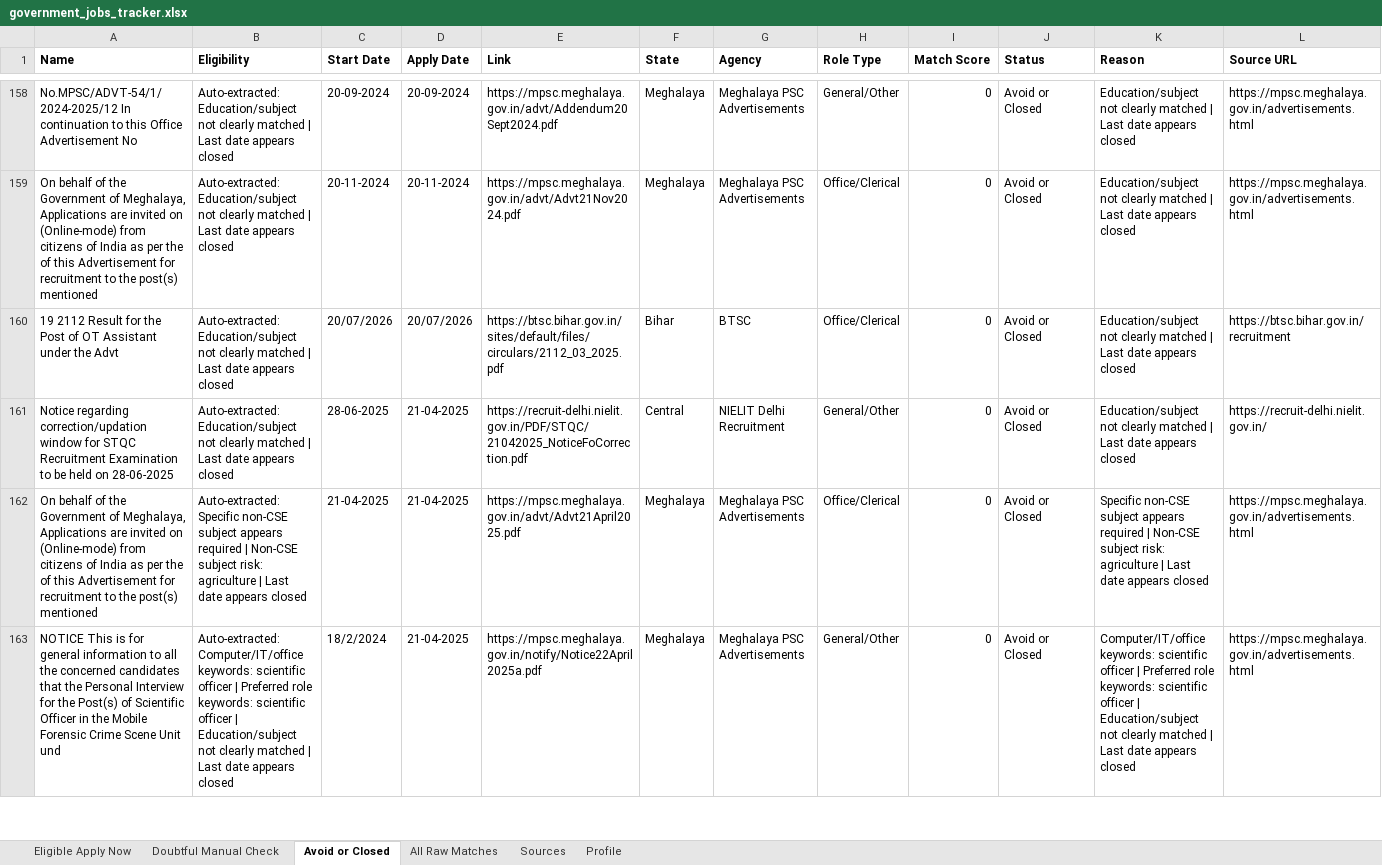
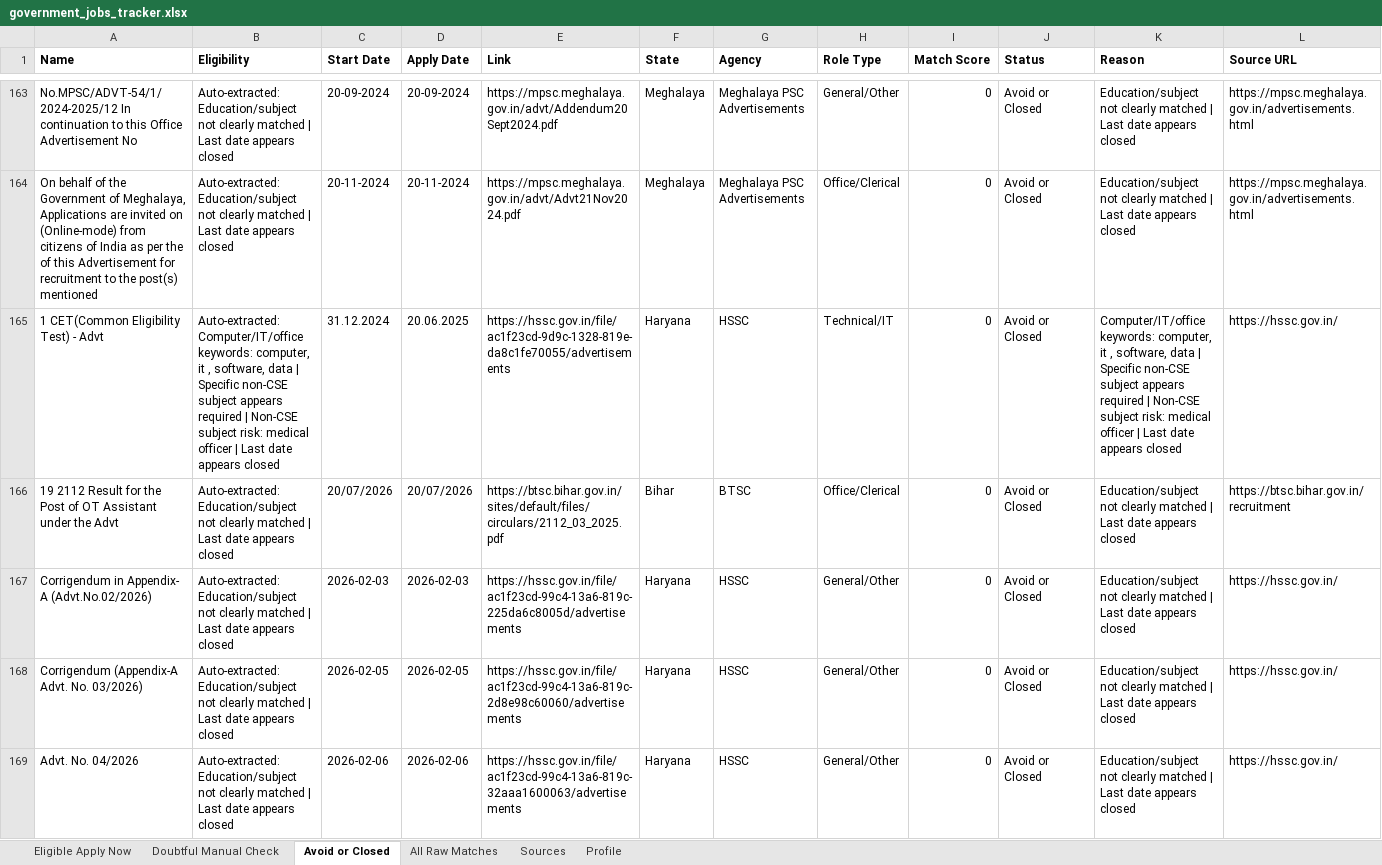
Before and after one commit to cshemant/LearnWithHemant, an Excel workbook: jobs/government_jobs_tracker.xlsx, sheet Avoid or Closed, drawn as a sheet; only a part is shown, gaps mark what is left out; the shorter side is filled out with more unchanged rows; values as stored, in another font and other column widths than the file's, no borders; rows hold the shown columns only; the diff covers the shown part only; the diff names each change by its address in the sheet, - before the commit and + after, or states it on an @@ line.

```diff
--- a/jobs/government_jobs_tracker.xlsx (sheet Avoid or Closed)
+++ b/jobs/government_jobs_tracker.xlsx (sheet Avoid or Closed)
+row 165: 1 CET(Common Eligibility Test) - Advt | Auto-extracted: Computer/IT/office keywords: computer, it , software, data | Specific non-CSE subject appears required | Non-CSE subject risk: medical officer | Last date appears closed | 31.12.2024 | 20.06.2025 | https://hssc.gov.in/file/ac1f23cd-9d9c-1328-819e-da8c1fe70055/advertisements | Haryana | HSSC | Technical/IT | 0 | Avoid or Closed | Computer/IT/office keywords: computer, it , software, data | Specific non-CSE subject appears required | Non-CSE subject risk: medical officer | Last date appears closed | https://hssc.gov.in/
+row 167: Corrigendum in Appendix- A (Advt.No.02/2026) | Auto-extracted: Education/subject not clearly matched | Last date appears closed | 2026-02-03 | 2026-02-03 | https://hssc.gov.in/file/ac1f23cd-99c4-13a6-819c-225da6c8005d/advertisements | Haryana | HSSC | General/Other | 0 | Avoid or Closed | Education/subject not clearly matched | Last date appears closed | https://hssc.gov.in/
+row 168: Corrigendum (Appendix-A Advt. No. 03/2026) | Auto-extracted: Education/subject not clearly matched | Last date appears closed | 2026-02-05 | 2026-02-05 | https://hssc.gov.in/file/ac1f23cd-99c4-13a6-819c-2d8e98c60060/advertisements | Haryana | HSSC | General/Other | 0 | Avoid or Closed | Education/subject not clearly matched | Last date appears closed | https://hssc.gov.in/
+row 169: Advt. No. 04/2026 | Auto-extracted: Education/subject not clearly matched | Last date appears closed | 2026-02-06 | 2026-02-06 | https://hssc.gov.in/file/ac1f23cd-99c4-13a6-819c-32aaa1600063/advertisements | Haryana | HSSC | General/Other | 0 | Avoid or Closed | Education/subject not clearly matched | Last date appears closed | https://hssc.gov.in/
```
Also changed, not shown: 22 added rows and 2 removed rows elsewhere in this sheet, sheet All Raw Matches, 30 other files.
